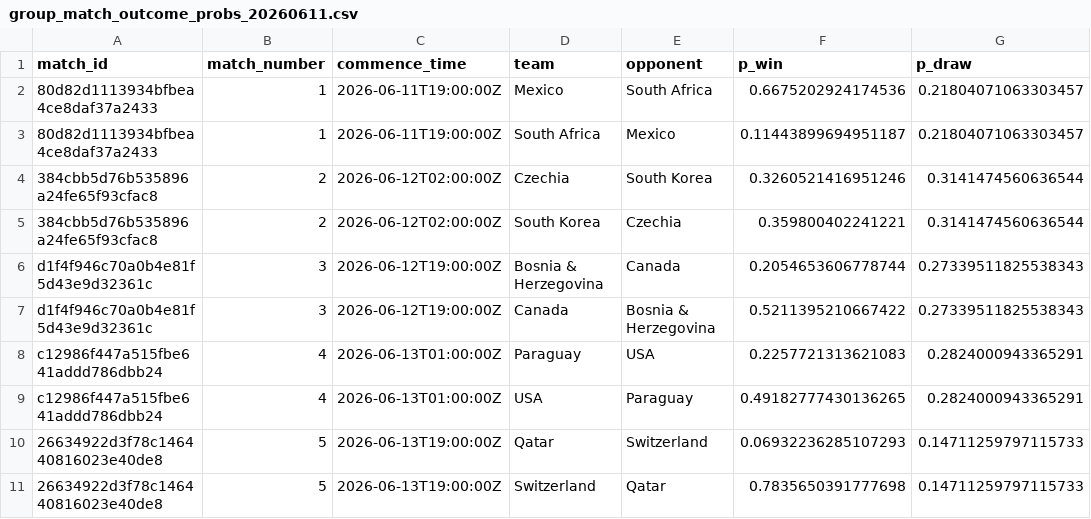
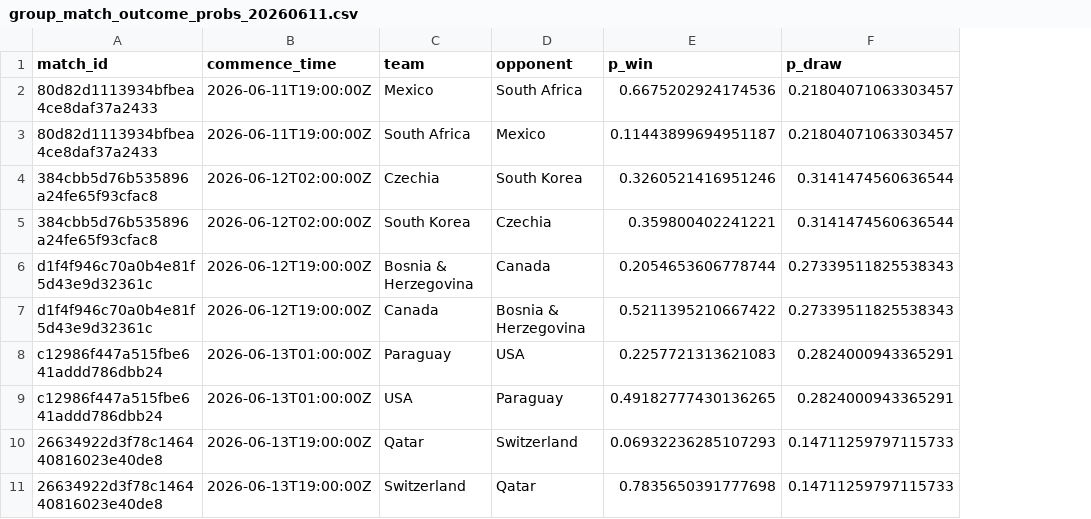
Before and after one commit to rharris115/wc_pool_2026, a CSV file: resources/input_csv/group_match_outcome_probs_20260611.csv, drawn as a sheet; only a part is shown; the diff names each change by its address in the sheet, - before the commit and + after, or states it on an @@ line.

Commit message:
Transform group match results so far.

```diff
--- a/resources/input_csv/group_match_outcome_probs_20260611.csv
+++ b/resources/input_csv/group_match_outcome_probs_20260611.csv
-column B (match_number), rows 2-11: 1 | 1 | 2 | 2 | 3 | 3 | 4 | 4 | 5 | 5
```
Also changed, not shown: 9 other files.
